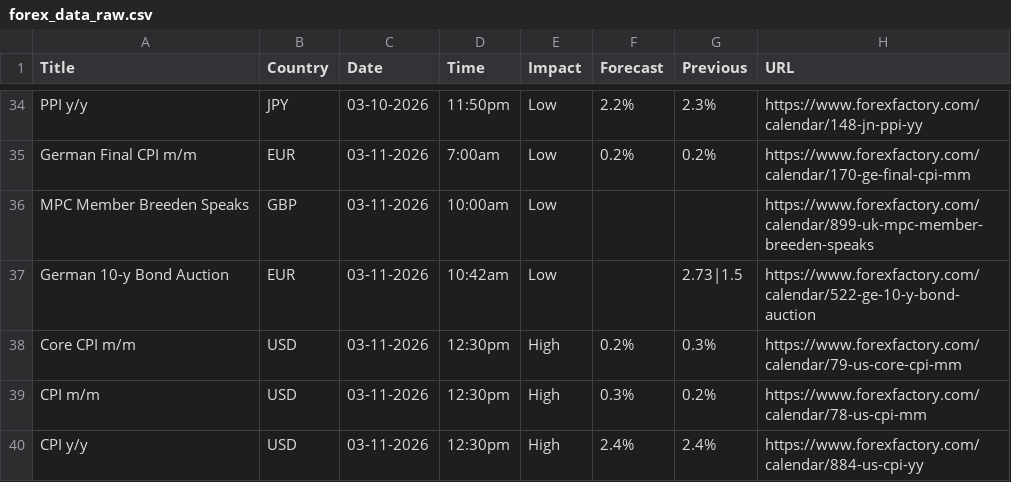
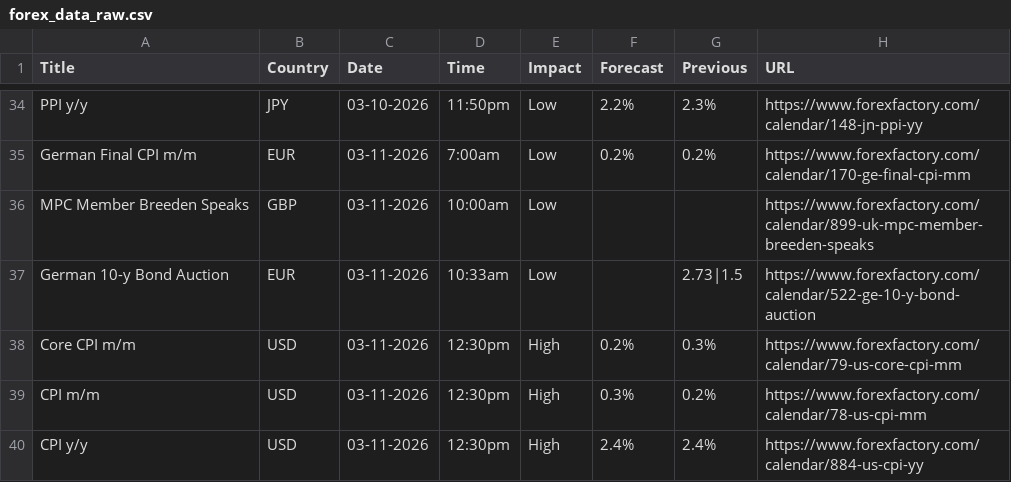
Before and after one commit to CryptoGamerDev/forex-calendar-data, a CSV file: forex_data_raw.csv, drawn as a sheet; only a part is shown, gaps mark what is left out.

```diff
--- a/forex_data_raw.csv
+++ b/forex_data_raw.csv
@@ -36,3 +36,3 @@ German Final CPI m/m,EUR,03-11-2026,7:00am,Low,0.2%,0.2%,https://www.forexfactor
 MPC Member Breeden Speaks,GBP,03-11-2026,10:00am,Low,,,https://www.forexfactory.com/calendar/899-uk-mpc-member-breeden-speaks
-German 10-y Bond Auction,EUR,03-11-2026,10:42am,Low,,2.73|1.5,https://www.forexfactory.com/calendar/522-ge-10-y-bond-auction
+German 10-y Bond Auction,EUR,03-11-2026,10:33am,Low,,2.73|1.5,https://www.forexfactory.com/calendar/522-ge-10-y-bond-auction
 Core CPI m/m,USD,03-11-2026,12:30pm,High,0.2%,0.3%,https://www.forexfactory.com/calendar/79-us-core-cpi-mm
```
Also changed, not shown: forex_data_simple.csv.
